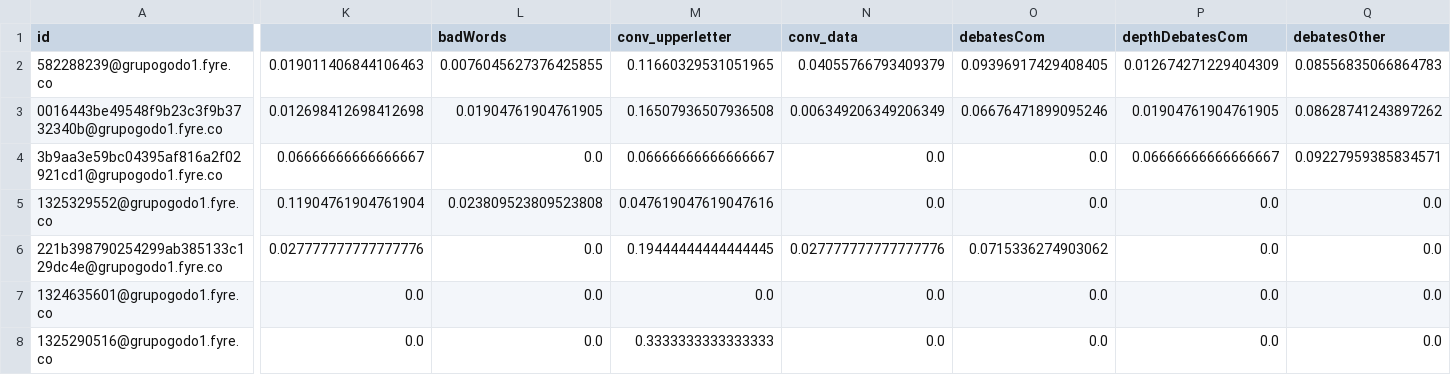
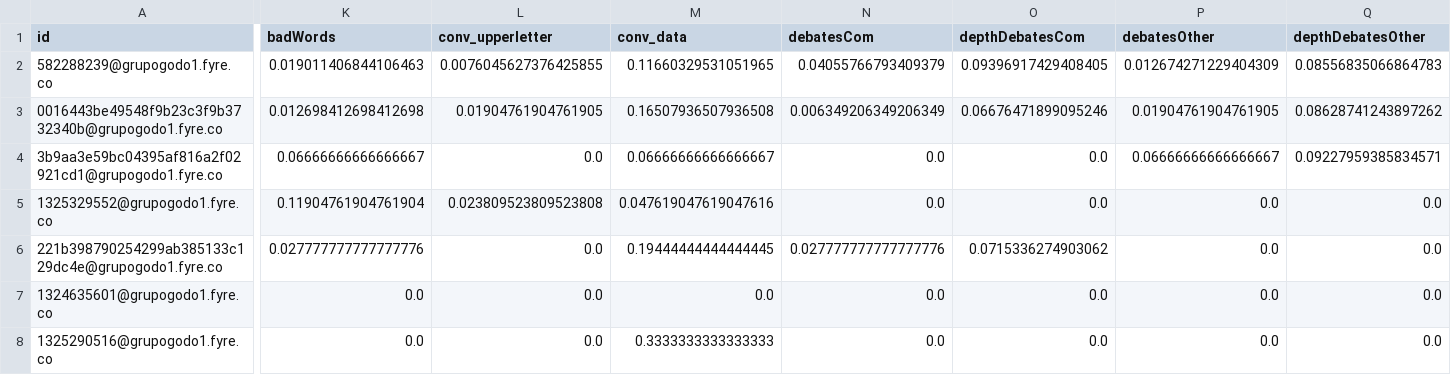
Before and after one commit to RafaelCaballero/tdm, a CSV file: datos/data_lv.csv, drawn as a sheet; only a part is shown, gaps mark what is left out; the diff covers the shown part only; the diff names each change by its address in the sheet, - before the commit and + after, or states it on an @@ line.

Commit message:
Add files via upload

```diff
--- a/datos/data_lv.csv
+++ b/datos/data_lv.csv
-K1: (empty)
+K1: badWords
-L1: badWords
+L1: conv_upperletter
-M1: conv_upperletter
+M1: conv_data
-N1: conv_data
+N1: debatesCom
-O1: debatesCom
+O1: depthDebatesCom
-P1: depthDebatesCom
+P1: debatesOther
-Q1: debatesOther
+Q1: depthDebatesOther
```
Also changed, not shown: 6 edited cells elsewhere in this file.
